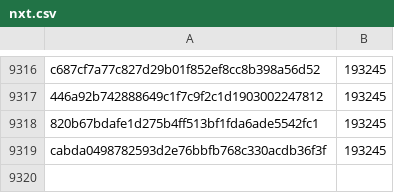
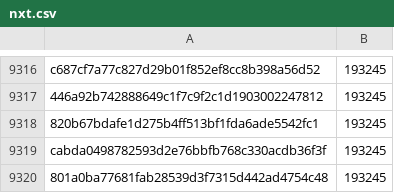
Before and after one commit to pybricks/pybricks-micropython, a CSV file: nxt.csv, drawn as a sheet; only a part is shown, gaps mark what is left out; the diff names each change by its address in the sheet, - before the commit and + after, or states it on an @@ line.

Commit message:
nxt: Add 801a0ba7: 193245 (+0).

```diff
--- a/nxt.csv
+++ b/nxt.csv
+row 9320: 801a0ba77681fab28539d3f7315d442ad4754c48 | 193245
```
